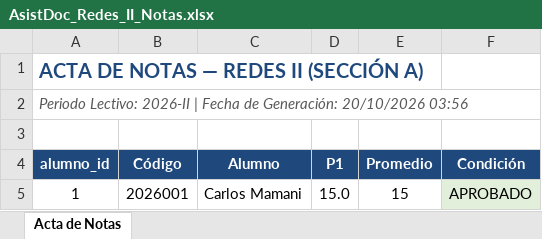
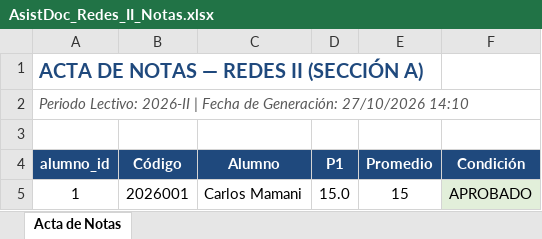
Before and after one commit to qius-alx/AsistDoc, an Excel workbook: exports/AsistDoc_Redes_II_Notas.xlsx, sheet Acta de Notas, drawn as a sheet; values as stored, in another font and other column widths than the file's, no borders; the diff names each change by its address in the sheet, - before the commit and + after, or states it on an @@ line.

```diff
--- a/exports/AsistDoc_Redes_II_Notas.xlsx (sheet Acta de Notas)
+++ b/exports/AsistDoc_Redes_II_Notas.xlsx (sheet Acta de Notas)
-A2 (alumno_id): …de Generación: 20/10/2026 03:56
+A2 (alumno_id): …de Generación: 27/10/2026 14:10
```
Also changed, not shown: exports/AsistDoc_Redes_II_Riesgo.xlsx, 2 other files.
